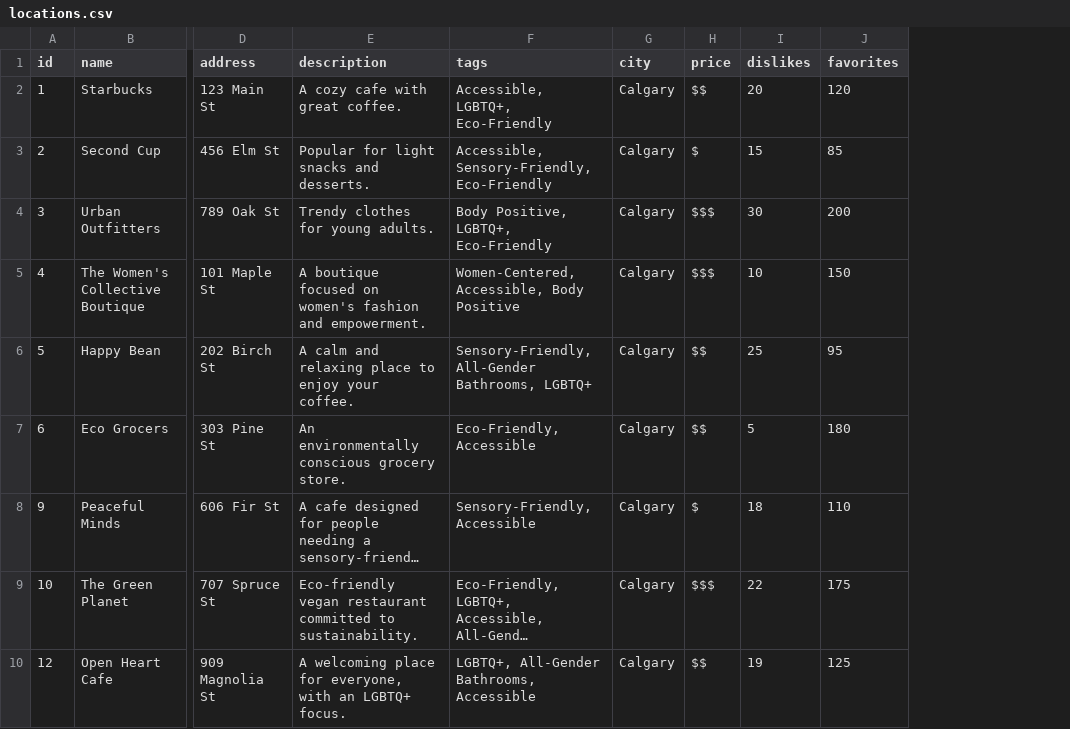
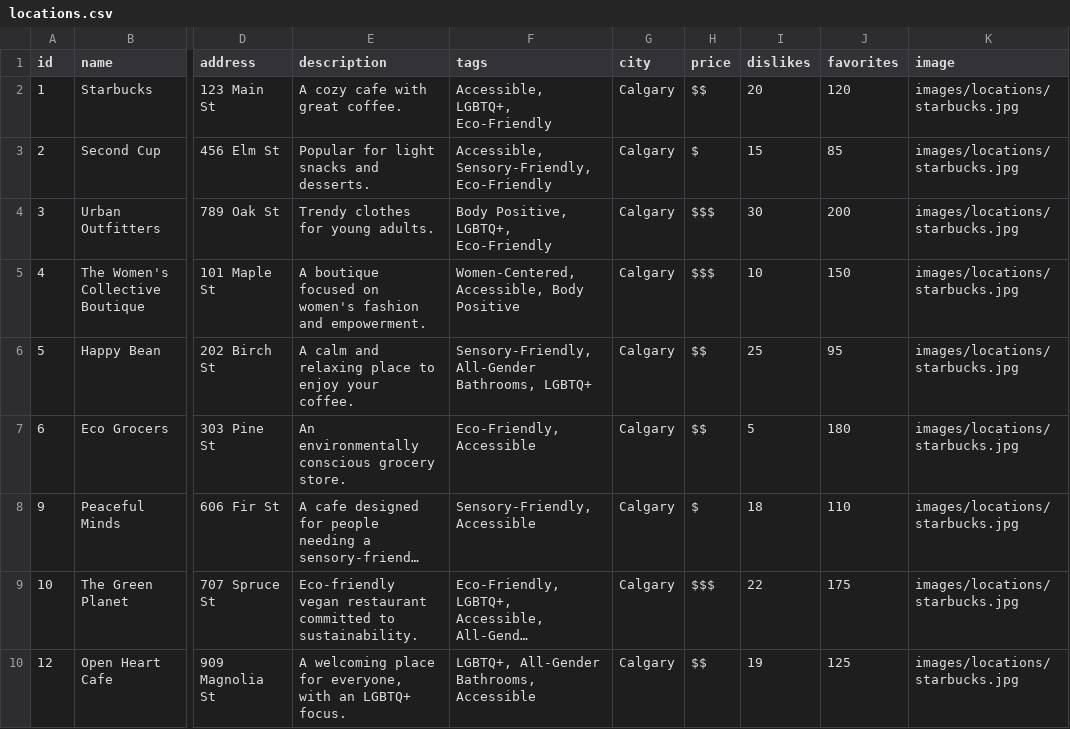
Before and after one commit to ashbrooke8/SlayTheChange, a CSV file: locations.csv, drawn as a sheet; only a part is shown, gaps mark what is left out; long unchanged cells end in …; the diff names each change by its address in the sheet, - before the commit and + after, or states it on an @@ line.

Commit message:
i hate images

```diff
--- a/locations.csv
+++ b/locations.csv
+column K (image), rows 2-10: all images/locations/starbucks.jpg
```
Also changed, not shown: 6 other files.
